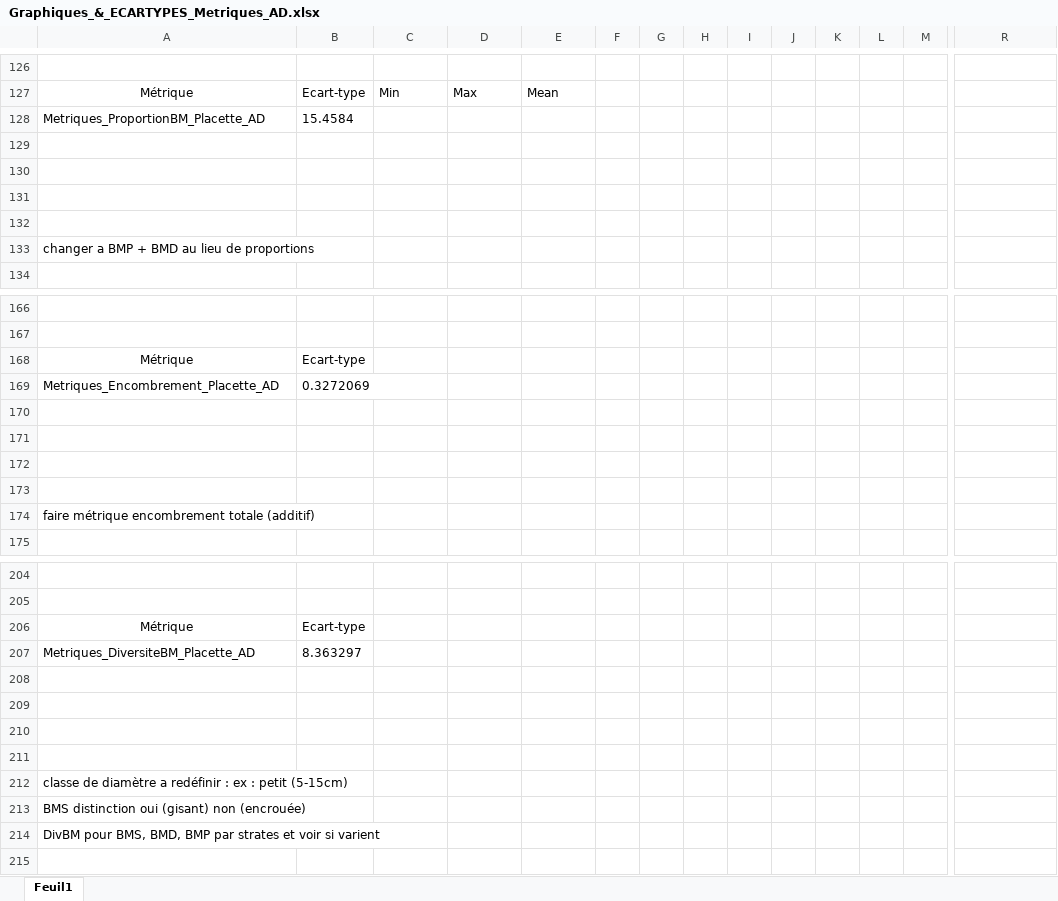
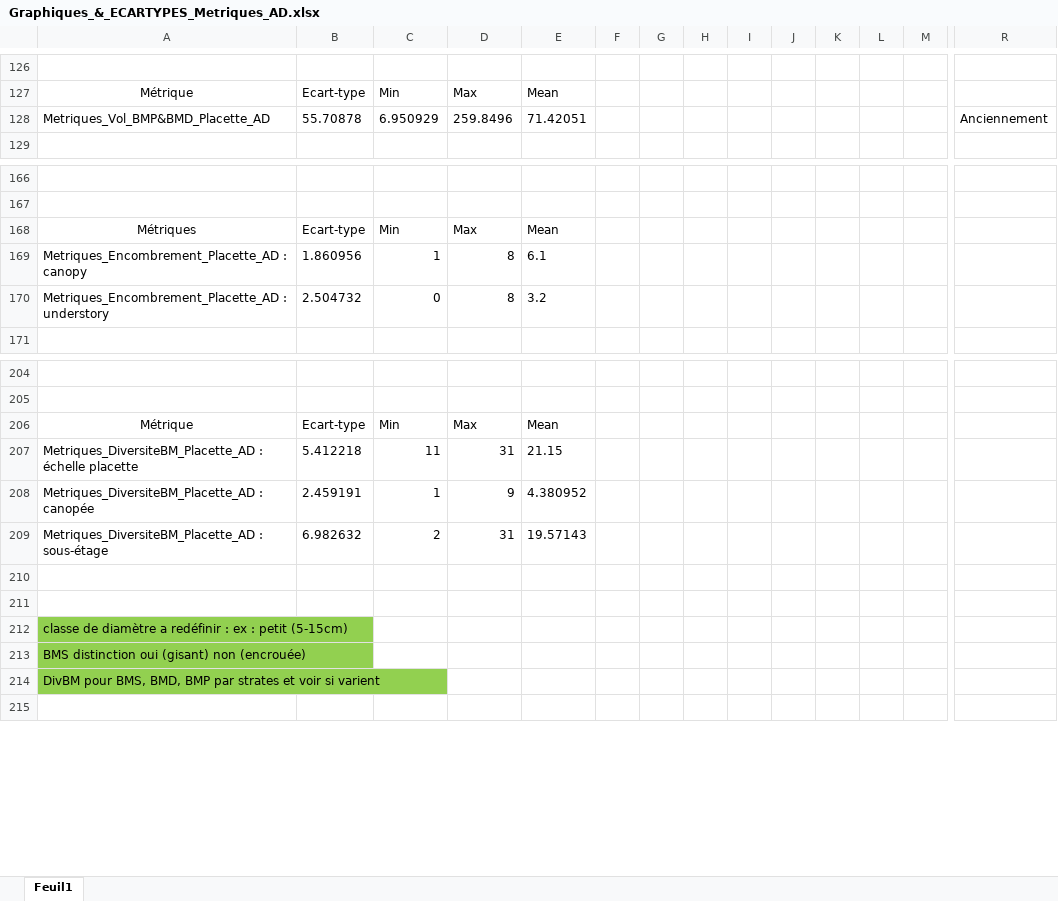
Before and after one commit to BroMoutarde/Stage_Coleo_A-D, an Excel workbook: Graphiques_&_ECARTYPES_Metriques_AD.xlsx, sheet Feuil1, drawn as a sheet; only a part is shown, gaps mark what is left out; values as stored, in another font and other column widths than the file's, no borders; charts and pictures not drawn; removed rows and columns are numbered as before the commit, all else as after; rows hold the shown columns only; the diff covers the shown part only; the diff names each change by its address in the sheet, - before the commit and + after, or states it on an @@ line.

Commit message:
25-04-25 : fin métriques div bm et début filtrage de la matrice de corrélation

```diff
--- a/Graphiques_&_ECARTYPES_Metriques_AD.xlsx (sheet Feuil1)
+++ b/Graphiques_&_ECARTYPES_Metriques_AD.xlsx (sheet Feuil1)
-row 128: Metriques_ProportionBM_Placette_AD | 15.4584
-row 128: (empty)
+row 128: Metriques_Vol_BMP&BMD_Placette_AD | 55.70878 | 6.950929 | 259.8496 | 71.42051 |  |  |  |  |  |  |  |  | Anciennement
-row 130: (empty)
-row 131: (empty)
-row 132: (empty)
-row 133: changer a BMP + BMD au lieu de proportions
-row 168: Métrique | Ecart-type
-row 169: Metriques_Encombrement_Placette_AD | 0.3272069
-row 168: (empty)
+row 168: Métriques | Ecart-type | Min | Max | Mean
-row 169: (empty)
+row 169: Metriques_Encombrement_Placette_AD : canopy | 1.860956 | 1 | 8 | 6.1
-row 170: (empty)
+row 170: Metriques_Encombrement_Placette_AD : understory | 2.504732 | 0 | 8 | 3.2
-row 173: (empty)
-row 174: faire métrique encombrement totale (additif)
-C206: (empty)
+C206: Min
-D206: (empty)
+D206: Max
-E206: (empty)
+E206: Mean
-row 207: Metriques_DiversiteBM_Placette_AD | 8.363297
-row 207: (empty)
+row 207: Metriques_DiversiteBM_Placette_AD : échelle placette | 5.412218 | 11 | 31 | 21.15
-row 208: (empty)
+row 208: Metriques_DiversiteBM_Placette_AD : canopée | 2.459191 | 1 | 9 | 4.380952
+row 209: Metriques_DiversiteBM_Placette_AD : sous-étage | 6.982632 | 2 | 31 | 19.57143
-A212:A214 fill: none
+A212:A214 fill: #92D050
```
Also changed, not shown: 9 added rows and 12 edited cells elsewhere in this sheet, charts or pictures, 7 other files.
